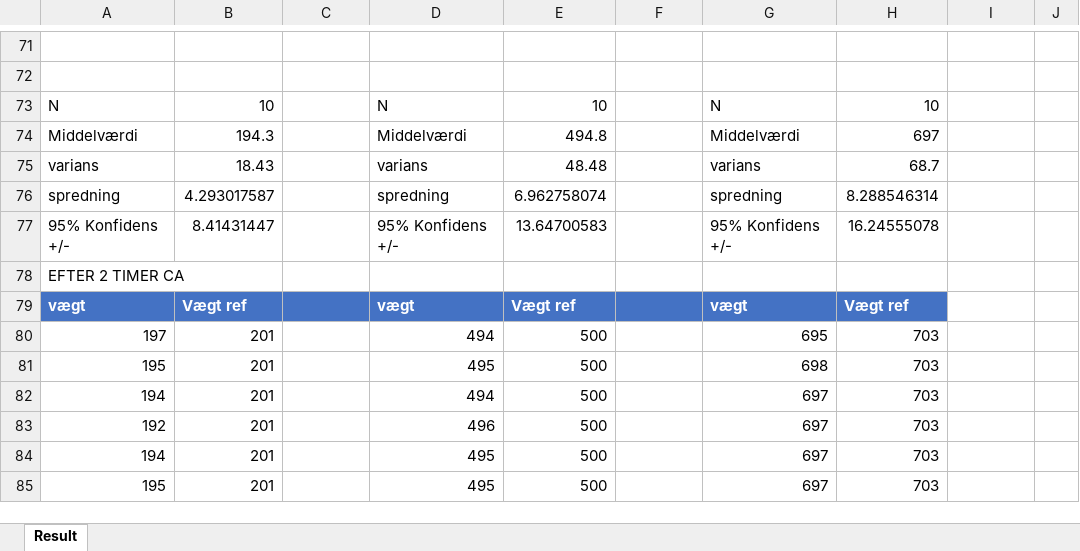
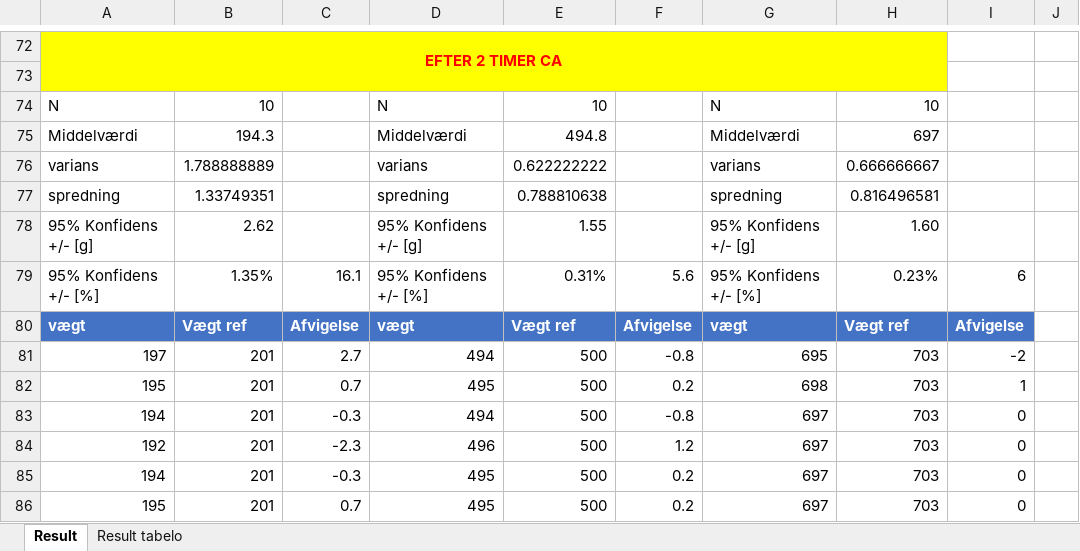
Before and after one commit to MartinStokholm/GFVJournal4, an Excel workbook: resultat.xlsx, sheet Result, drawn as a sheet; only a part is shown, gaps mark what is left out; values as stored, in another font and other column widths than the file's, no borders; charts and pictures not drawn; removed rows and columns are numbered as before the commit, all else as after; the diff covers the shown part only; the diff names each change by its address in the sheet, - before the commit and + after, or states it on an @@ line.

Commit message:
fixed wrong results

```diff
--- a/resultat.xlsx (sheet Result)
+++ b/resultat.xlsx (sheet Result)
+sheet tab: Result tabelo
-A72: (empty)
+A72: EFTER 2 TIMER CA
-A72:H73 fill: none
+A72:H73 fill: #FFFF00
+A72:H73 merged
-B76: 18.43
+B76: 1.788888889
-E76: 48.48
+E76: 0.622222222
-H76: 68.7
+H76: 0.666666667
-B77: 4.293017587
+B77: 1.33749351
-E77: 6.962758074
+E77: 0.788810638
-H77: 8.288546314
+H77: 0.816496581
-row 77: 95% Konfidens +/- | 8.41431447 |  | 95% Konfidens +/- | 13.64700583 |  | 95% Konfidens +/- | 16.24555078
-row 78: EFTER 2 TIMER CA
+row 78: 95% Konfidens +/- [g] | 2.62 |  | 95% Konfidens +/- [g] | 1.55 |  | 95% Konfidens +/- [g] | 1.60
+row 79: 95% Konfidens +/- [%] | 1.35% | 16.1 | 95% Konfidens +/- [%] | 0.31% | 5.6 | 95% Konfidens +/- [%] | 0.23% | 6
-C80: (empty)
+C80: Afvigelse
-F80: (empty)
+F80: Afvigelse
-I80: (empty)
+I80: Afvigelse
-I80 fill: none
+I80 fill: #4472C4
-C81: (empty)
+C81: 2.7
-F81: (empty)
+F81: -0.8
-I81: (empty)
+I81: -2
-C82: (empty)
+C82: 0.7
-F82: (empty)
+F82: 0.2
-I82: (empty)
+I82: 1
-C83: (empty)
+C83: -0.3
-F83: (empty)
+F83: -0.8
-I83:I86: (empty)
+I83:I86: 0
-C84: (empty)
+C84: -2.3
-F84: (empty)
+F84: 1.2
-C85: (empty)
+C85: -0.3
-F85:F86: (empty)
+F85:F86: 0.2
-C86: (empty)
+C86: 0.7
```
Also changed, not shown: 47 added rows, 36 removed rows and 20 edited cells elsewhere in this sheet, formulas that keep their value, charts or pictures, 5 other files.
